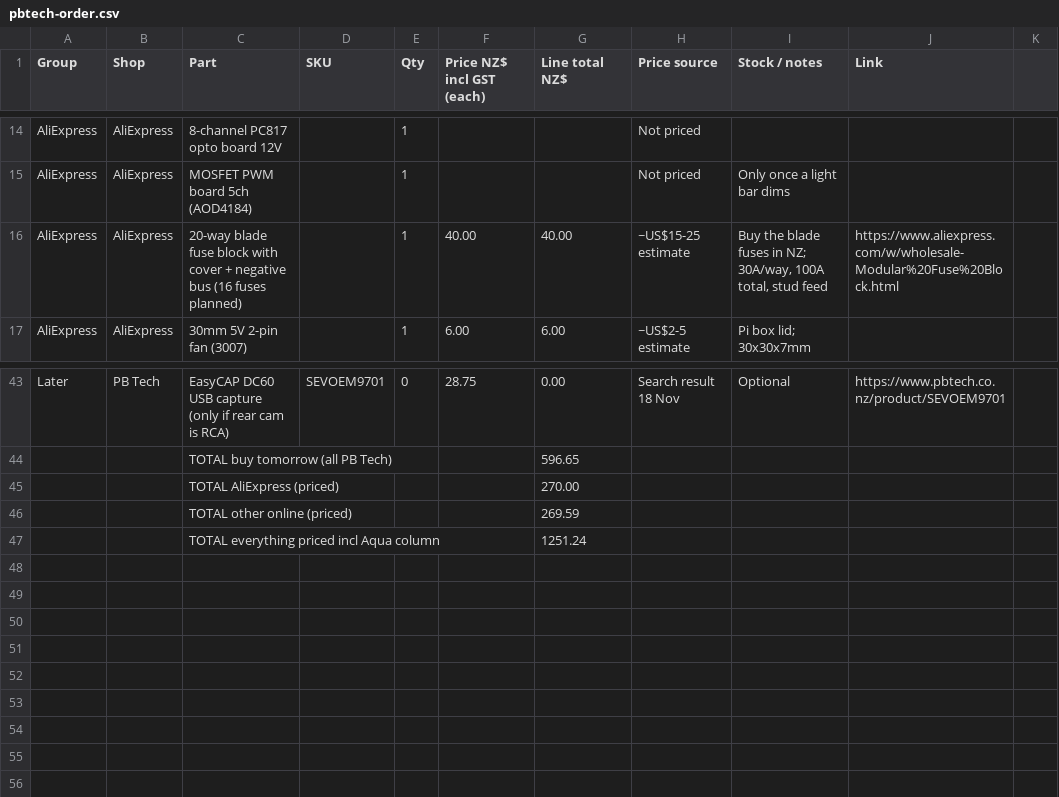
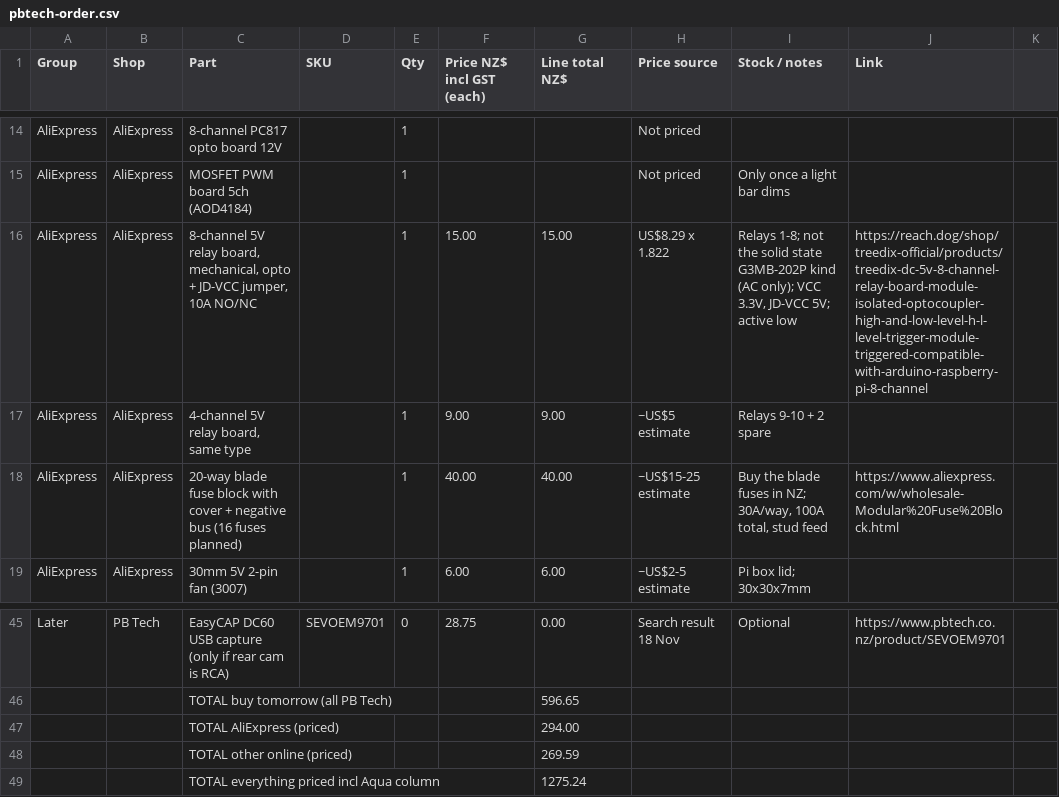
Before and after one commit to electrumnz/TERYXDACTL, a CSV file: docs/pbtech-order.csv, drawn as a sheet; only a part is shown, gaps mark what is left out.

```diff
--- a/docs/pbtech-order.csv
+++ b/docs/pbtech-order.csv
@@ -15,2 +15,4 @@ AliExpress,AliExpress,8-channel PC817 opto board 12V,,1,,,Not priced,,
 AliExpress,AliExpress,MOSFET PWM board 5ch (AOD4184),,1,,,Not priced,Only once a light bar dims,
+AliExpress,AliExpress,"8-channel 5V relay board, mechanical, opto + JD-VCC jumper, 10A NO/NC",,1,15.00,15.00,"US$8.29 x 1.822","Relays 1-8; not the solid state G3MB-202P kind (AC only); VCC 3.3V, JD-VCC 5V; active low",https://reach.dog/shop/treedix-official/products/treedix-dc-5v-8-channel-relay-board-module-isolated-optocoupler-high-and-low-level-h-l-level-trigger-module-triggered-compatible-with-arduino-raspberry-pi-8-channel
+AliExpress,AliExpress,"4-channel 5V relay board, same type",,1,9.00,9.00,"~US$5 estimate","Relays 9-10 + 2 spare",
 AliExpress,AliExpress,20-way blade fuse block with cover + negative bus (16 fuses planned),,1,40.00,40.00,"~US$15-25 estimate","Buy the blade fuses in NZ; 30A/way, 100A total, stud feed",https://www.aliexpress.com/w/wholesale-Modular%20Fuse%20Block.html
@@ -44,4 +46,4 @@ Later,PB Tech,EasyCAP DC60 USB capture (only if rear cam is RCA),SEVOEM9701,0,28
 ,,TOTAL buy tomorrow (all PB Tech),,,,596.65,,,
-,,TOTAL AliExpress (priced),,,,270.00,,,
+,,TOTAL AliExpress (priced),,,,294.00,,,
 ,,TOTAL other online (priced),,,,269.59,,,
-,,TOTAL everything priced incl Aqua column,,,,1251.24,,,
+,,TOTAL everything priced incl Aqua column,,,,1275.24,,,
```
Also changed, not shown: 12 other files.
